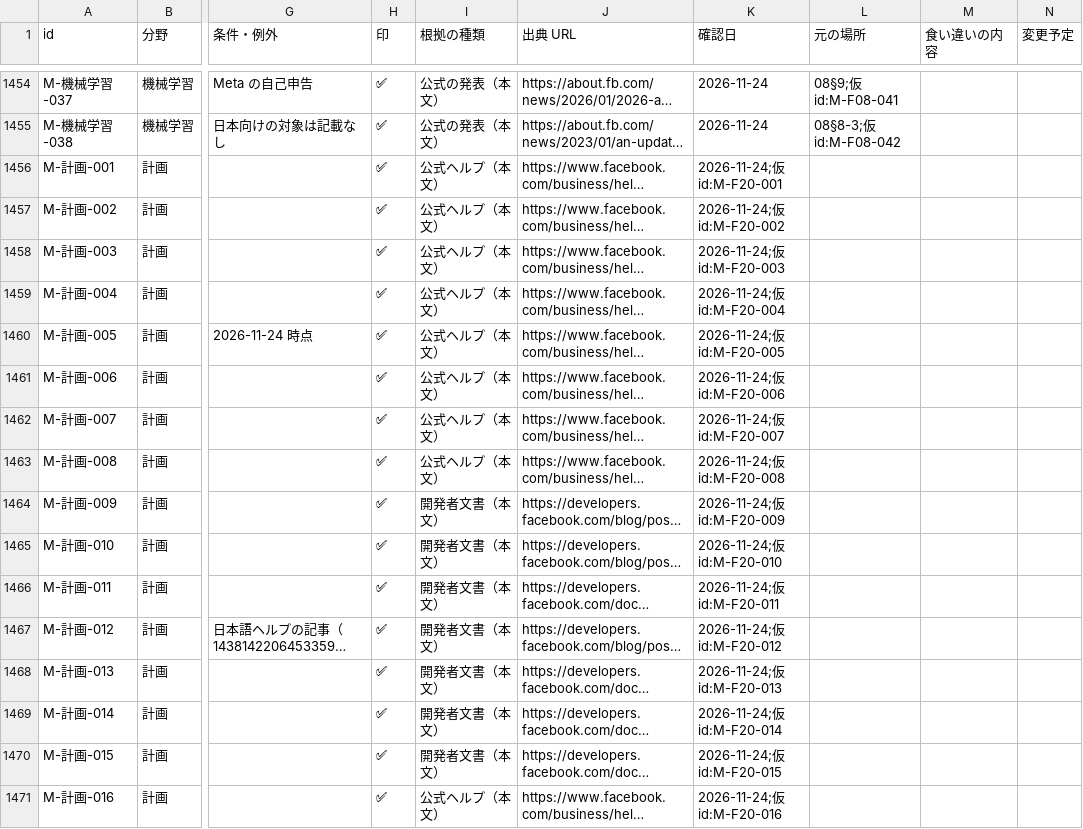
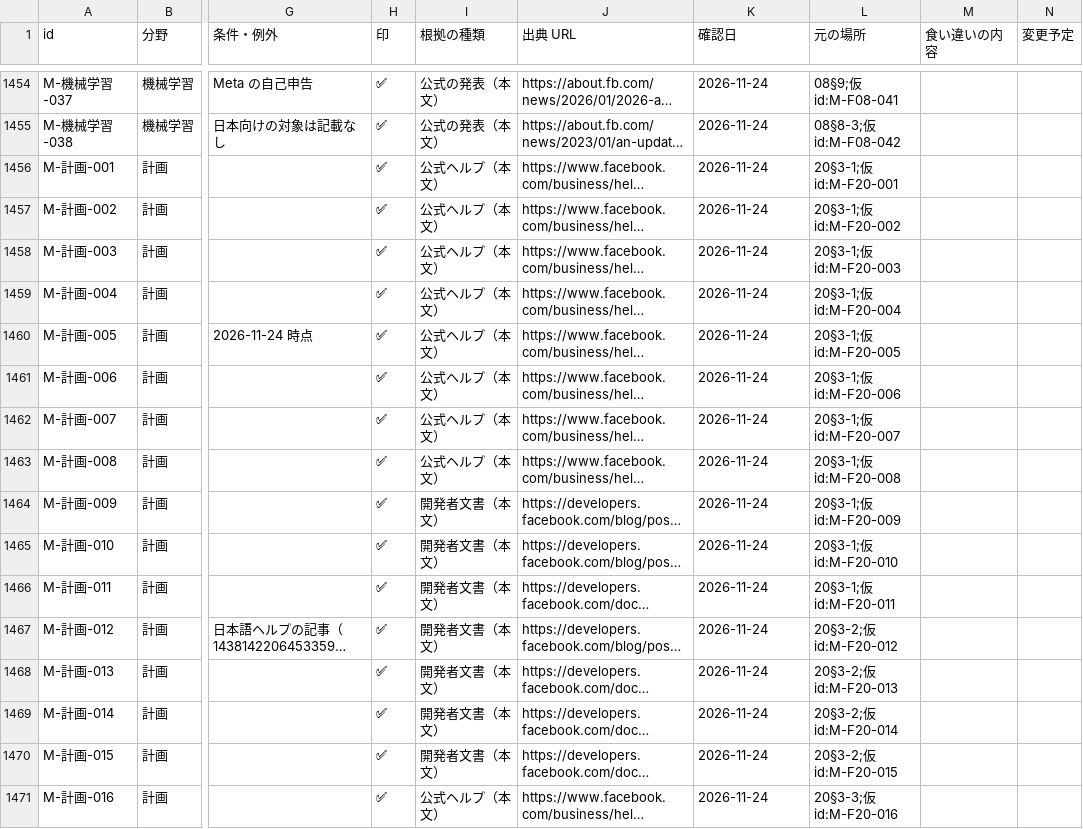
Before and after one commit to nanako-dev/ochinana-ads-mcp, a CSV file: kb/Meta広告の基礎/rules.csv, drawn as a sheet; only a part is shown, gaps mark what is left out; long unchanged cells end in …; the diff covers the shown part only; the diff names each change by its address in the sheet, - before the commit and + after, or states it on an @@ line.

```diff
--- a/kb/Meta広告の基礎/rules.csv
+++ b/kb/Meta広告の基礎/rules.csv
-K1456 (確認日): 2026-11-24;仮id:M-F20-001
+K1456 (確認日): 2026-11-24
-L1456 (元の場所): (empty)
+L1456 (元の場所): 20§3-1;仮id:M-F20-001
-K1457 (確認日): 2026-11-24;仮id:M-F20-002
+K1457 (確認日): 2026-11-24
-L1457 (元の場所): (empty)
+L1457 (元の場所): 20§3-1;仮id:M-F20-002
-K1458 (確認日): 2026-11-24;仮id:M-F20-003
+K1458 (確認日): 2026-11-24
-L1458 (元の場所): (empty)
+L1458 (元の場所): 20§3-1;仮id:M-F20-003
-K1459 (確認日): 2026-11-24;仮id:M-F20-004
+K1459 (確認日): 2026-11-24
-L1459 (元の場所): (empty)
+L1459 (元の場所): 20§3-1;仮id:M-F20-004
-K1460 (確認日): 2026-11-24;仮id:M-F20-005
+K1460 (確認日): 2026-11-24
-L1460 (元の場所): (empty)
+L1460 (元の場所): 20§3-1;仮id:M-F20-005
-K1461 (確認日): 2026-11-24;仮id:M-F20-006
+K1461 (確認日): 2026-11-24
-L1461 (元の場所): (empty)
+L1461 (元の場所): 20§3-1;仮id:M-F20-006
-K1462 (確認日): 2026-11-24;仮id:M-F20-007
+K1462 (確認日): 2026-11-24
-L1462 (元の場所): (empty)
+L1462 (元の場所): 20§3-1;仮id:M-F20-007
-K1463 (確認日): 2026-11-24;仮id:M-F20-008
+K1463 (確認日): 2026-11-24
-L1463 (元の場所): (empty)
+L1463 (元の場所): 20§3-1;仮id:M-F20-008
-K1464 (確認日): 2026-11-24;仮id:M-F20-009
+K1464 (確認日): 2026-11-24
-L1464 (元の場所): (empty)
+L1464 (元の場所): 20§3-1;仮id:M-F20-009
-K1465 (確認日): 2026-11-24;仮id:M-F20-010
+K1465 (確認日): 2026-11-24
-L1465 (元の場所): (empty)
+L1465 (元の場所): 20§3-1;仮id:M-F20-010
-K1466 (確認日): 2026-11-24;仮id:M-F20-011
+K1466 (確認日): 2026-11-24
-L1466 (元の場所): (empty)
+L1466 (元の場所): 20§3-1;仮id:M-F20-011
-K1467 (確認日): 2026-11-24;仮id:M-F20-012
+K1467 (確認日): 2026-11-24
-L1467 (元の場所): (empty)
+L1467 (元の場所): 20§3-2;仮id:M-F20-012
-K1468 (確認日): 2026-11-24;仮id:M-F20-013
+K1468 (確認日): 2026-11-24
-L1468 (元の場所): (empty)
+L1468 (元の場所): 20§3-2;仮id:M-F20-013
-K1469 (確認日): 2026-11-24;仮id:M-F20-014
+K1469 (確認日): 2026-11-24
-L1469 (元の場所): (empty)
+L1469 (元の場所): 20§3-2;仮id:M-F20-014
-K1470 (確認日): 2026-11-24;仮id:M-F20-015
+K1470 (確認日): 2026-11-24
-L1470 (元の場所): (empty)
+L1470 (元の場所): 20§3-2;仮id:M-F20-015
-K1471 (確認日): 2026-11-24;仮id:M-F20-016
+K1471 (確認日): 2026-11-24
-L1471 (元の場所): (empty)
+L1471 (元の場所): 20§3-3;仮id:M-F20-016
```
Also changed, not shown: 80 edited cells elsewhere in this file, kb/Google広告の基礎/rules.csv, 14 other files.
